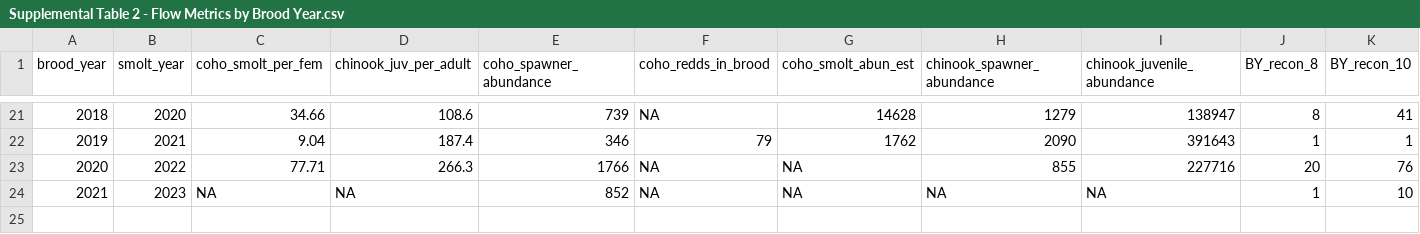
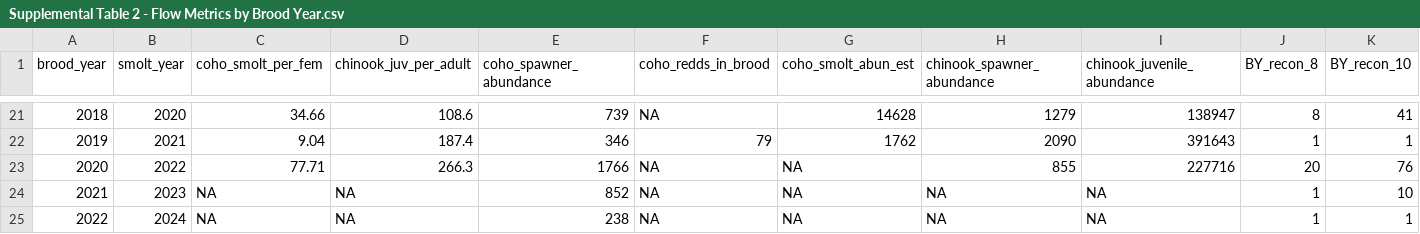
Before and after one commit to cmkouba/Fish_hydrometrics_MS, a CSV file: Graphics and Supplements/Supplemental Table 2 - Flow Metrics by Brood Year.csv, drawn as a sheet; only a part is shown, gaps mark what is left out; rows hold the shown columns only; the diff names each change by its address in the sheet, - before the commit and + after, or states it on an @@ line.

```diff
--- a/Graphics and Supplements/Supplemental Table 2 - Flow Metrics by Brood Year.csv
+++ b/Graphics and Supplements/Supplemental Table 2 - Flow Metrics by Brood Year.csv
+row 25: 2022 | 2024 | NA | NA | 238 | NA | NA | NA | NA | 1 | 1
```
Also changed, not shown: 2 other files.
